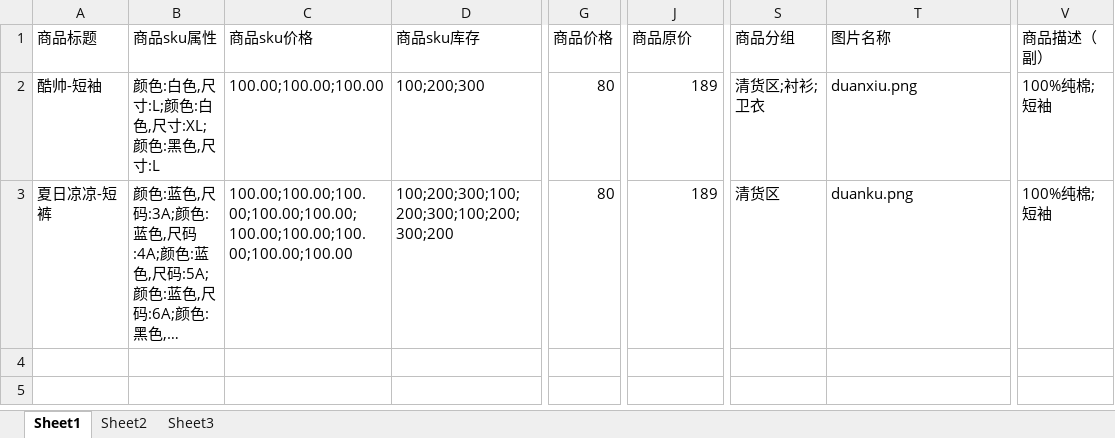
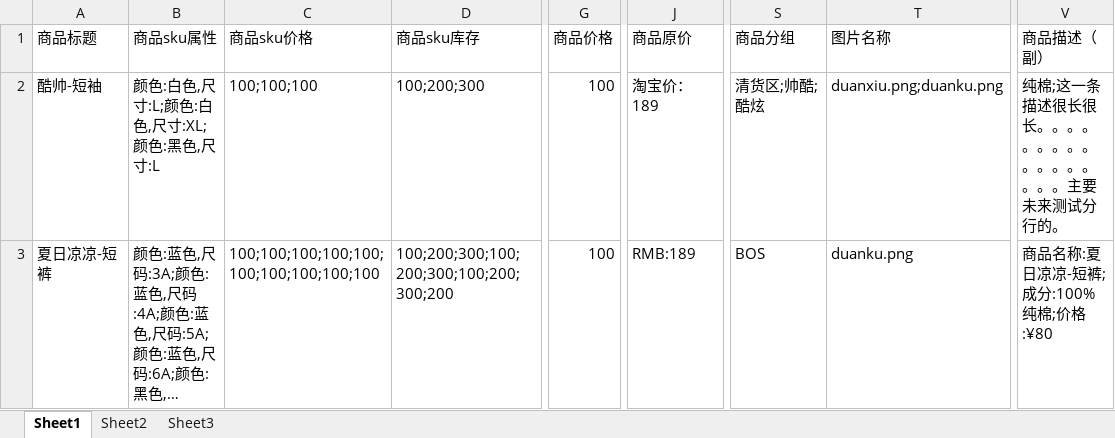
Before and after one commit to zhumingliang/youzan-api, an Excel workbook: public/youzan-goods.xlsx, sheet Sheet1, drawn as a sheet; only a part is shown, gaps mark what is left out; long unchanged cells end in …; values as stored, in another font and other column widths than the file's, no borders; the diff names each change by its address in the sheet, - before the commit and + after, or states it on an @@ line.

Commit message:
测试

```diff
--- a/public/youzan-goods.xlsx (sheet Sheet1)
+++ b/public/youzan-goods.xlsx (sheet Sheet1)
-C2 (商品sku价格): 100.00;100.00;100.00
+C2 (商品sku价格): 100;100;100
-G2:G3 (商品价格): 80
+G2:G3 (商品价格): 100
-J2 (商品原价): 189
+J2 (商品原价): 淘宝价：189
-S2 (商品分组): 清货区;衬衫;卫衣
+S2 (商品分组): 清货区;帅酷;酷炫
-T2 (图片名称): duanxiu.png
+T2 (图片名称): duanxiu.png;duanku.png
-V2 (商品描述（副）): 100%纯棉;短袖
+V2 (商品描述（副）): 纯棉;这一条描述很长很长。。。。。。。。。。。。。。。。。主要未来测试分行的。
-C3 (商品sku价格): 100.00;100.00;100.00;100.00;100.00;100.00;100.00;100.00;100.00;100.00
+C3 (商品sku价格): 100;100;100;100;100;100;100;100;100;100
-J3 (商品原价): 189
+J3 (商品原价): RMB:189
-S3 (商品分组): 清货区
+S3 (商品分组): BOS
-V3 (商品描述（副）): 100%纯棉;短袖
+V3 (商品描述（副）): 商品名称:夏日凉凉-短裤;成分:100%纯棉;价格:¥80
```
